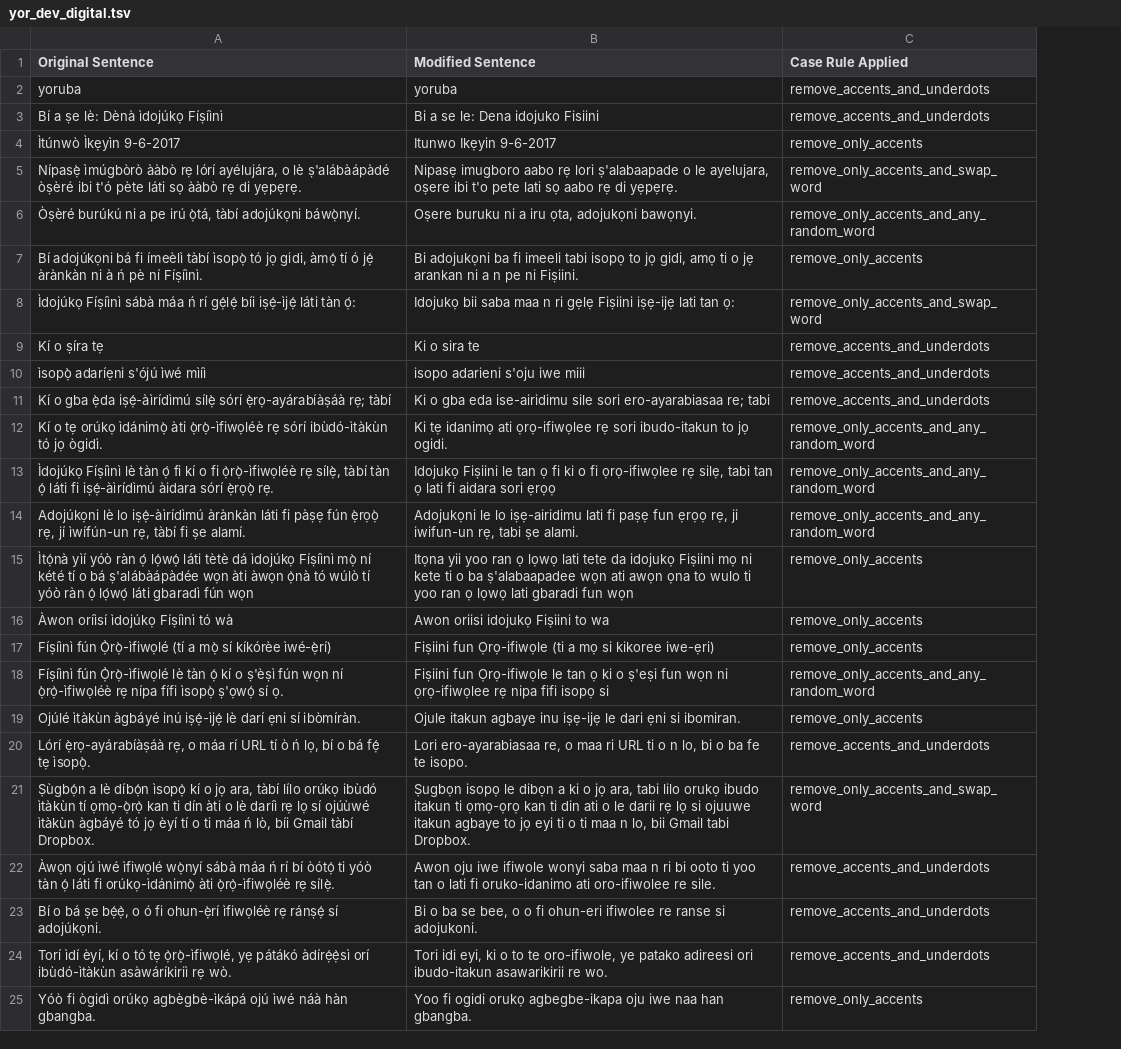
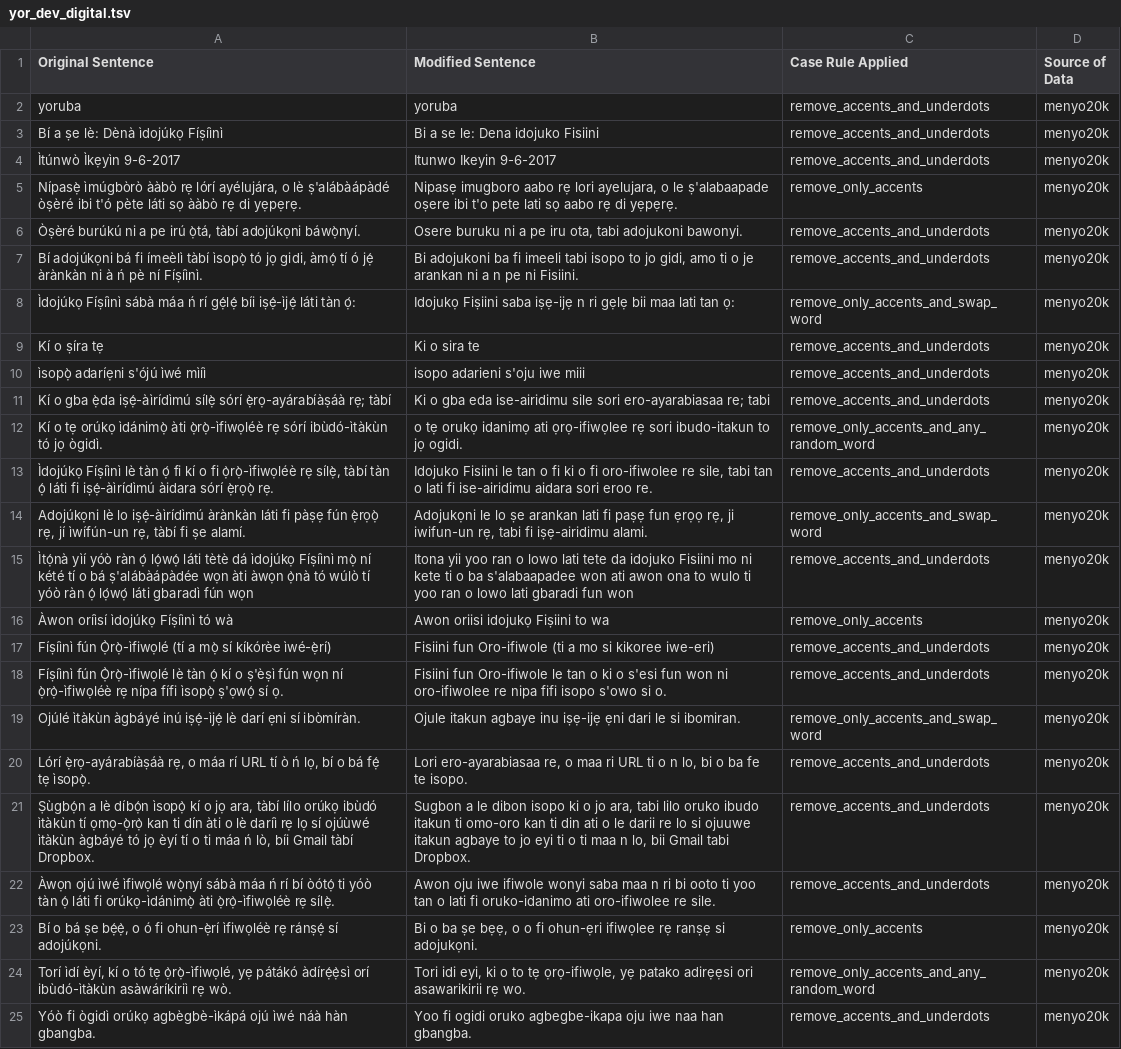
Before and after one commit to DeleMike/data-prep-eng, a TSV file: data_prep_eng/output_data/menyo20k_data/dev_prep_data/yor_dev_digital.tsv, drawn as a sheet; only a part is shown; the diff covers the shown part only; the diff names each change by its address in the sheet, - before the commit and + after, or states it on an @@ line.

```diff
--- a/data_prep_eng/output_data/menyo20k_data/dev_prep_data/yor_dev_digital.tsv
+++ b/data_prep_eng/output_data/menyo20k_data/dev_prep_data/yor_dev_digital.tsv
+column D (Source of Data), rows 2-25: all menyo20k
-B4 (Modified Sentence): Itunwo Ikẹyin 9-6-2017
+B4 (Modified Sentence): Itunwo Ikeyin 9-6-2017
-C4 (Case Rule Applied): remove_only_accents
+C4 (Case Rule Applied): remove_accents_and_underdots
-B5 (Modified Sentence): …rẹ lori ṣ'alabaapade o le ayelujara, oṣere ibi…
+B5 (Modified Sentence): …rẹ lori ayelujara, o le ṣ'alabaapade oṣere ibi…
-C5 (Case Rule Applied): remove_only_accents_and_swap_word
+C5 (Case Rule Applied): remove_only_accents
-B6 (Modified Sentence): Oṣere buruku ni a iru ọta, adojukọni bawọnyi.
+B6 (Modified Sentence): Osere buruku ni a pe iru ota, tabi adojukoni bawonyi.
-C6 (Case Rule Applied): remove_only_accents_and_any_random_word
+C6 (Case Rule Applied): remove_accents_and_underdots
-B7 (Modified Sentence): Bi adojukọni ba fi imeeli tabi isopọ to jọ gidi, amọ ti o jẹ arankan ni a n pe ni Fiṣiini.
+B7 (Modified Sentence): Bi adojukoni ba fi imeeli tabi isopo to jo gidi, amo ti o je arankan ni a n pe ni Fisiini.
-C7 (Case Rule Applied): remove_only_accents
+C7 (Case Rule Applied): remove_accents_and_underdots
-B8 (Modified Sentence): Idojukọ bii saba maa n ri gẹlẹ Fiṣiini iṣẹ-ijẹ lati tan…
+B8 (Modified Sentence): Idojukọ Fiṣiini saba iṣẹ-ijẹ n ri gẹlẹ bii maa lati tan…
-B12 (Modified Sentence): Ki tẹ idanimọ ati…
+B12 (Modified Sentence): o tẹ orukọ idanimọ ati…
-B13 (Modified Sentence): Idojukọ Fiṣiini le tan ọ fi ki o fi ọrọ-ifiwọlee rẹ silẹ, tabi tan ọ lati fi aidara sori ẹrọọ
+B13 (Modified Sentence): Idojuko Fisiini le tan o fi ki o fi oro-ifiwolee re sile, tabi tan o lati fi ise-airidimu aidara sori eroo re.
-C13 (Case Rule Applied): remove_only_accents_and_any_random_word
+C13 (Case Rule Applied): remove_accents_and_underdots
-B14 (Modified Sentence): …le lo iṣẹ-airidimu lati fi paṣẹ fun ẹrọọ rẹ, ji iwifun-un rẹ, tabi ṣe alami.
+B14 (Modified Sentence): …le lo ṣe arankan lati fi paṣẹ fun ẹrọọ rẹ, ji iwifun-un rẹ, tabi fi iṣẹ-airidimu alami.
-C14 (Case Rule Applied): remove_only_accents_and_any_random_word
+C14 (Case Rule Applied): remove_only_accents_and_swap_word
-B15 (Modified Sentence): Itọna yii yoo ran ọ lọwọ lati tete da idojukọ Fiṣiini mọ ni kete ti o ba ṣ'alabaapadee wọn ati awọn ọna to wulo ti yoo ran ọ lọwọ lati gbaradi fun wọn
+B15 (Modified Sentence): Itona yii yoo ran o lowo lati tete da idojuko Fisiini mo ni kete ti o ba s'alabaapadee won ati awon ona to wulo ti yoo ran o lowo lati gbaradi fun won
-C15 (Case Rule Applied): remove_only_accents
+C15 (Case Rule Applied): remove_accents_and_underdots
-B17 (Modified Sentence): Fiṣiini fun Ọrọ-ifiwọle (ti a mọ si kikoree iwe-ẹri)
+B17 (Modified Sentence): Fisiini fun Oro-ifiwole (ti a mo si kikoree iwe-eri)
-C17 (Case Rule Applied): remove_only_accents
+C17 (Case Rule Applied): remove_accents_and_underdots
-B18 (Modified Sentence): Fiṣiini fun Ọrọ-ifiwọle le tan ọ ki o ṣ'eṣi fun wọn ni ọrọ-ifiwọlee rẹ nipa fifi isopọ si
+B18 (Modified Sentence): Fisiini fun Oro-ifiwole le tan o ki o s'esi fun won ni oro-ifiwolee re nipa fifi isopo s'owo si o.
-C18 (Case Rule Applied): remove_only_accents_and_any_random_word
+C18 (Case Rule Applied): remove_accents_and_underdots
-B19 (Modified Sentence): …inu iṣẹ-ijẹ le dari ẹni si ibomiran.
+B19 (Modified Sentence): …inu iṣẹ-ijẹ ẹni dari le si ibomiran.
-C19 (Case Rule Applied): remove_only_accents
+C19 (Case Rule Applied): remove_only_accents_and_swap_word
-B21 (Modified Sentence): Ṣugbọn isopọ le dibọn a ki o jọ ara, tabi lilo orukọ ibudo itakun ti ọmọ-ọrọ kan ti din ati o le darii rẹ lọ si ojuuwe itakun agbaye to jọ eyi ti…
+B21 (Modified Sentence): Sugbon a le dibon isopo ki o jo ara, tabi lilo oruko ibudo itakun ti omo-oro kan ti din ati o le darii re lo si ojuuwe itakun agbaye to jo eyi ti…
-C21 (Case Rule Applied): remove_only_accents_and_swap_word
+C21 (Case Rule Applied): remove_accents_and_underdots
-B23 (Modified Sentence): …o ba se bee, o o fi ohun-eri ifiwolee re ranse si adojukoni.
+B23 (Modified Sentence): …o ba ṣe bẹẹ, o o fi ohun-ẹri ifiwọlee rẹ ranṣẹ si adojukọni.
-C23 (Case Rule Applied): remove_accents_and_underdots
+C23 (Case Rule Applied): remove_only_accents
-B24 (Modified Sentence): …o to te oro-ifiwole, ye patako adireesi ori ibudo-itakun asawarikirii re wo.
+B24 (Modified Sentence): …o to tẹ ọrọ-ifiwọle, yẹ patako adirẹẹsi ori asawarikirii rẹ wo.
-C24 (Case Rule Applied): remove_accents_and_underdots
+C24 (Case Rule Applied): remove_only_accents_and_any_random_word
-B25 (Modified Sentence): …fi ogidi orukọ agbegbe-ikapa oju…
+B25 (Modified Sentence): …fi ogidi oruko agbegbe-ikapa oju…
-C25 (Case Rule Applied): remove_only_accents
+C25 (Case Rule Applied): remove_accents_and_underdots
```
Also changed, not shown: 122 edited cells elsewhere in this file, data_prep_eng/output_data/menyo20k_data/dev_prep_data/yor_dev_book.tsv, data_prep_eng/output_data/menyo20k_data/dev_prep_data/yor_dev_proverbs.tsv, 23 other files.
